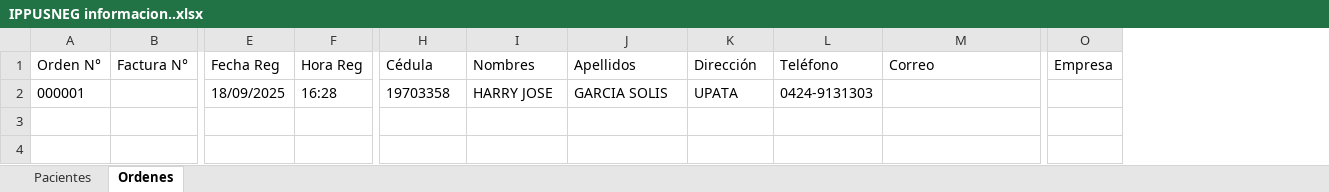
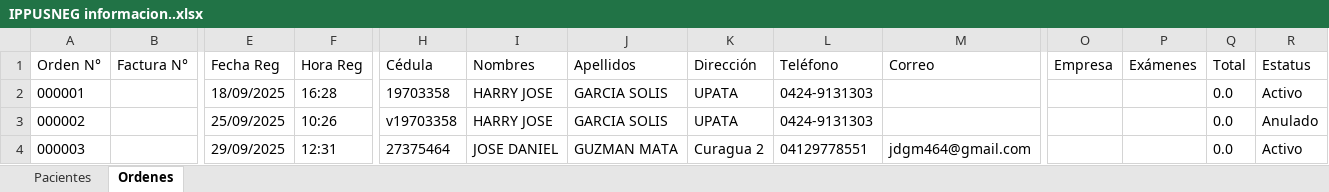
Before and after one commit to jdgm464/LaboratorioAplicacion-main-main, an Excel workbook: IPPUSNEG informacion..xlsx, sheet Ordenes, drawn as a sheet; only a part is shown, gaps mark what is left out; values as stored, in another font and other column widths than the file's, no borders; rows hold the shown columns only; the diff names each change by its address in the sheet, - before the commit and + after, or states it on an @@ line.

```diff
--- a/IPPUSNEG informacion..xlsx (sheet Ordenes)
+++ b/IPPUSNEG informacion..xlsx (sheet Ordenes)
+column P (Exámenes), empty
+column Q (Total), row 2: 0.0
+column R (Estatus), row 2: Activo
+row 3: 000002 |  | 25/09/2025 | 10:26 | v19703358 | HARRY JOSE | GARCIA SOLIS | UPATA | 0424-9131303 |  |  |  | 0.0 | Anulado
+row 4: 000003 |  | 29/09/2025 | 12:31 | 27375464 | JOSE DANIEL | GUZMAN MATA | Curagua 2 | 04129778551 | jdgm464@gmail.com |  |  | 0.0 | Activo
```
Also changed, not shown: sheet Pacientes, 14 other files.
